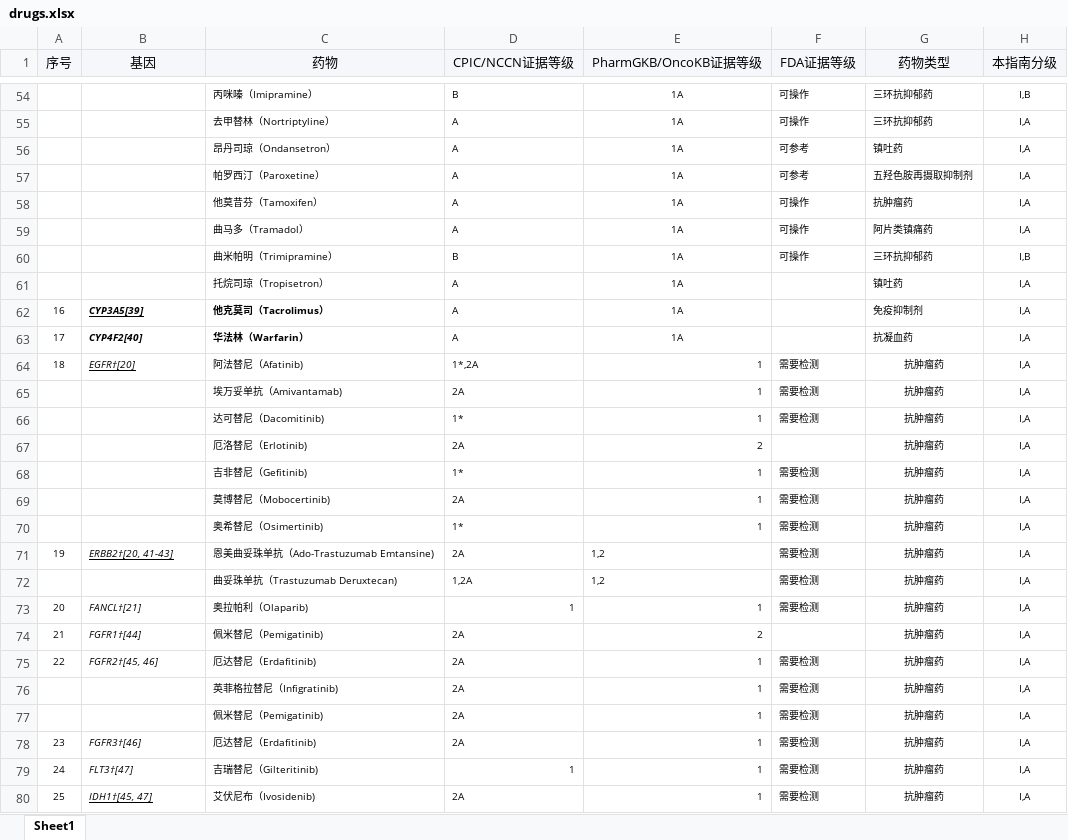
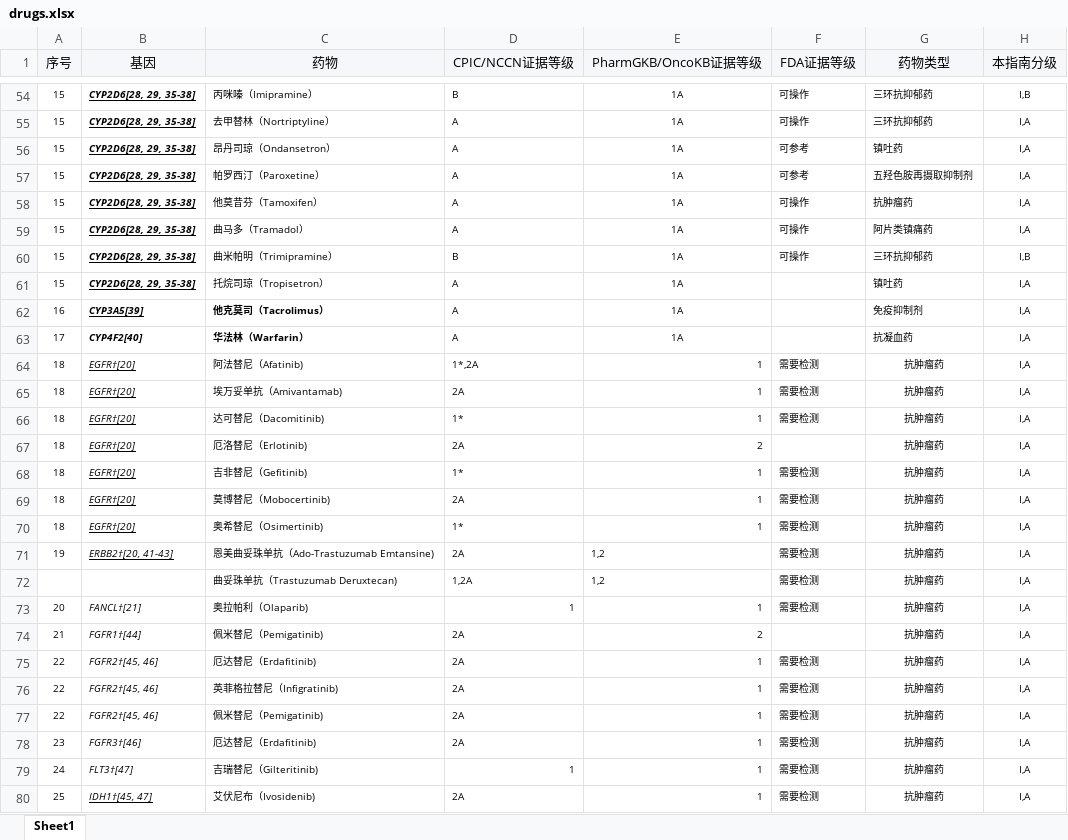
Before and after one commit to oxygen26/FunAsr, an Excel workbook: drugs.xlsx, sheet Sheet1, drawn as a sheet; only a part is shown, gaps mark what is left out; values as stored, in another font and other column widths than the file's, no borders; the diff covers the shown part only; the diff names each change by its address in the sheet, - before the commit and + after, or states it on an @@ line.

```diff
--- a/drugs.xlsx (sheet Sheet1)
+++ b/drugs.xlsx (sheet Sheet1)
-A54:A61 (序号): (empty)
+A54:A61 (序号): 15
-B54:B61 (基因): (empty)
+B54:B61 (基因): CYP2D6[28, 29, 35-38]
-A65:A70 (序号): (empty)
+A65:A70 (序号): 18
-B65:B70 (基因): (empty)
+B65:B70 (基因): EGFR†[20]
-A76:A77 (序号): (empty)
+A76:A77 (序号): 22
-B76:B77 (基因): (empty)
+B76:B77 (基因): FGFR2†[45, 46]
```
Also changed, not shown: 118 edited cells elsewhere in this sheet.
